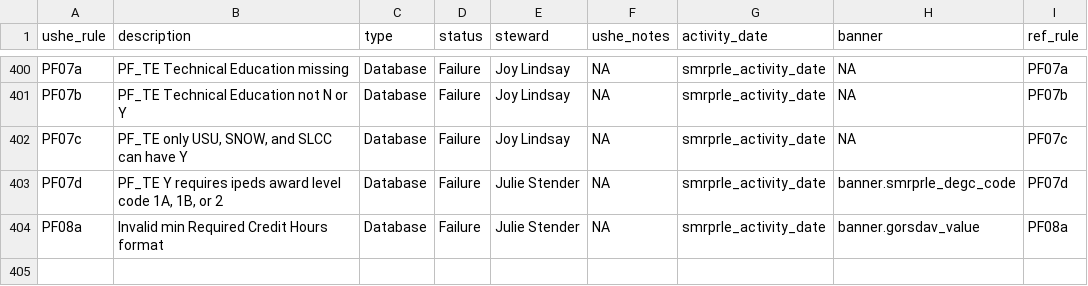
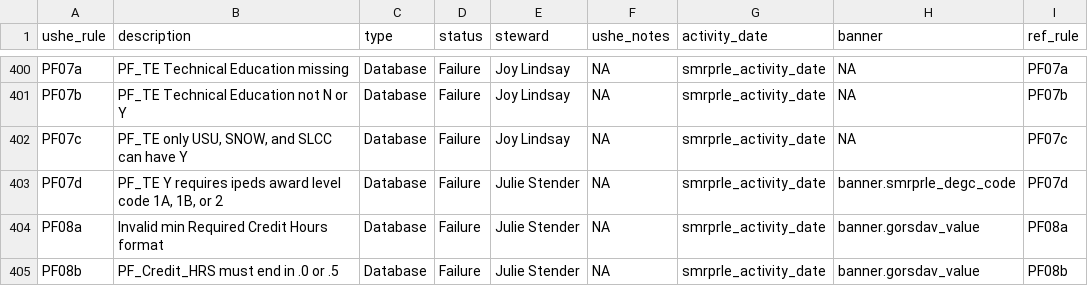
Before and after one commit to ut-effectiveness/utValidateR, a CSV file: sandbox/rule-metadata.csv, drawn as a sheet; only a part is shown, gaps mark what is left out; the diff names each change by its address in the sheet, - before the commit and + after, or states it on an @@ line.

```diff
--- a/sandbox/rule-metadata.csv
+++ b/sandbox/rule-metadata.csv
+row 405: PF08b | PF_Credit_HRS must end in .0 or .5 | Database | Failure | Julie Stender | NA | smrprle_activity_date | banner.gorsdav_value | PF08b
```
Also changed, not shown: 5 other files.
